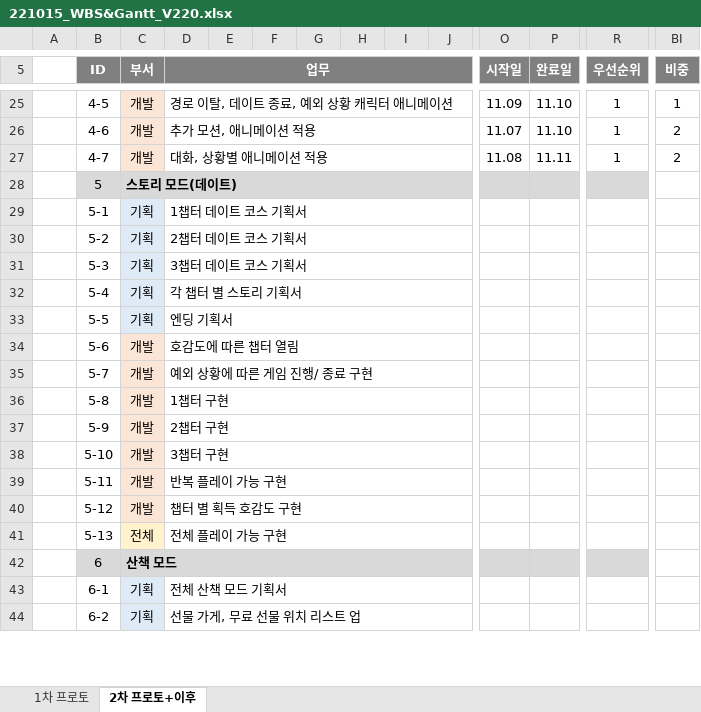
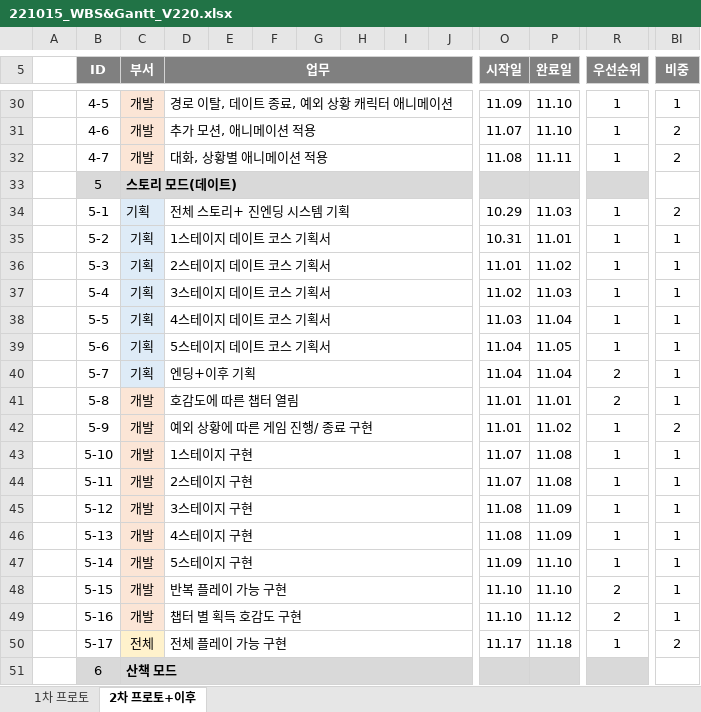
Before and after one commit to Kjaeseong/RocketTeamDocu, an Excel workbook: 01.일정관리/221015_WBS&Gantt_V220.xlsx, sheet 2차 프로토+이후, drawn as a sheet; only a part is shown, gaps mark what is left out; values as stored, in another font and other column widths than the file's, no borders; charts and pictures not drawn; removed rows and columns are numbered as before the commit, all else as after; rows hold the shown columns only; the diff covers the shown part only; the diff names each change by its address in the sheet, - before the commit and + after, or states it on an @@ line.

```diff
--- a/01.일정관리/221015_WBS&Gantt_V220.xlsx (sheet 2차 프로토+이후)
+++ b/01.일정관리/221015_WBS&Gantt_V220.xlsx (sheet 2차 프로토+이후)
-row 29:  | 5-1 | 기획 | 1챕터 데이트 코스 기획서
-row 30:  | 5-2 | 기획 | 2챕터 데이트 코스 기획서
-row 31:  | 5-3 | 기획 | 3챕터 데이트 코스 기획서
-row 32:  | 5-4 | 기획 | 각 챕터 별 스토리 기획서
-row 33:  | 5-5 | 기획 | 엔딩 기획서
-row 34:  | 5-6 | 개발 | 호감도에 따른 챕터 열림
-row 35:  | 5-7 | 개발 | 예외 상황에 따른 게임 진행/ 종료 구현
-row 36:  | 5-8 | 개발 | 1챕터 구현
-row 37:  | 5-9 | 개발 | 2챕터 구현
-row 38:  | 5-10 | 개발 | 3챕터 구현
-row 39:  | 5-11 | 개발 | 반복 플레이 가능 구현
-row 40:  | 5-12 | 개발 | 챕터 별 획득 호감도 구현
-row 41:  | 5-13 | 전체 | 전체 플레이 가능 구현
+row 34:  | 5-1 | 기획 | 전체 스토리+ 진엔딩 시스템 기획 |  |  |  |  |  |  | 10.29 | 11.03 | 1 | 2
+row 35:  | 5-2 | 기획 | 1스테이지 데이트 코스 기획서 |  |  |  |  |  |  | 10.31 | 11.01 | 1 | 1
+row 36:  | 5-3 | 기획 | 2스테이지 데이트 코스 기획서 |  |  |  |  |  |  | 11.01 | 11.02 | 1 | 1
+row 37:  | 5-4 | 기획 | 3스테이지 데이트 코스 기획서 |  |  |  |  |  |  | 11.02 | 11.03 | 1 | 1
+row 38:  | 5-5 | 기획 | 4스테이지 데이트 코스 기획서 |  |  |  |  |  |  | 11.03 | 11.04 | 1 | 1
+row 39:  | 5-6 | 기획 | 5스테이지 데이트 코스 기획서 |  |  |  |  |  |  | 11.04 | 11.05 | 1 | 1
+row 40:  | 5-7 | 기획 | 엔딩+이후 기획 |  |  |  |  |  |  | 11.04 | 11.04 | 2 | 1
+row 41:  | 5-8 | 개발 | 호감도에 따른 챕터 열림 |  |  |  |  |  |  | 11.01 | 11.01 | 2 | 1
+row 42:  | 5-9 | 개발 | 예외 상황에 따른 게임 진행/ 종료 구현 |  |  |  |  |  |  | 11.01 | 11.02 | 1 | 2
+row 43:  | 5-10 | 개발 | 1스테이지 구현 |  |  |  |  |  |  | 11.07 | 11.08 | 1 | 1
+row 44:  | 5-11 | 개발 | 2스테이지 구현 |  |  |  |  |  |  | 11.07 | 11.08 | 1 | 1
+row 45:  | 5-12 | 개발 | 3스테이지 구현 |  |  |  |  |  |  | 11.08 | 11.09 | 1 | 1
+row 46:  | 5-13 | 개발 | 4스테이지 구현 |  |  |  |  |  |  | 11.08 | 11.09 | 1 | 1
+row 47:  | 5-14 | 개발 | 5스테이지 구현 |  |  |  |  |  |  | 11.09 | 11.10 | 1 | 1
+row 48:  | 5-15 | 개발 | 반복 플레이 가능 구현 |  |  |  |  |  |  | 11.10 | 11.10 | 2 | 1
+row 49:  | 5-16 | 개발 | 챕터 별 획득 호감도 구현 |  |  |  |  |  |  | 11.10 | 11.12 | 2 | 1
+row 50:  | 5-17 | 전체 | 전체 플레이 가능 구현 |  |  |  |  |  |  | 11.17 | 11.18 | 1 | 2
-row 43:  | 6-1 | 기획 | 전체 산책 모드 기획서
-row 44:  | 6-2 | 기획 | 선물 가게, 무료 선물 위치 리스트 업
```
Also changed, not shown: 38 added rows, 33 removed rows, 8 edited cells and cell formats elsewhere in this sheet, sheet 1차 프로토, charts or pictures, 01.일정관리/221011_VPS 1팀 마일스톤_V120.xlsx.
